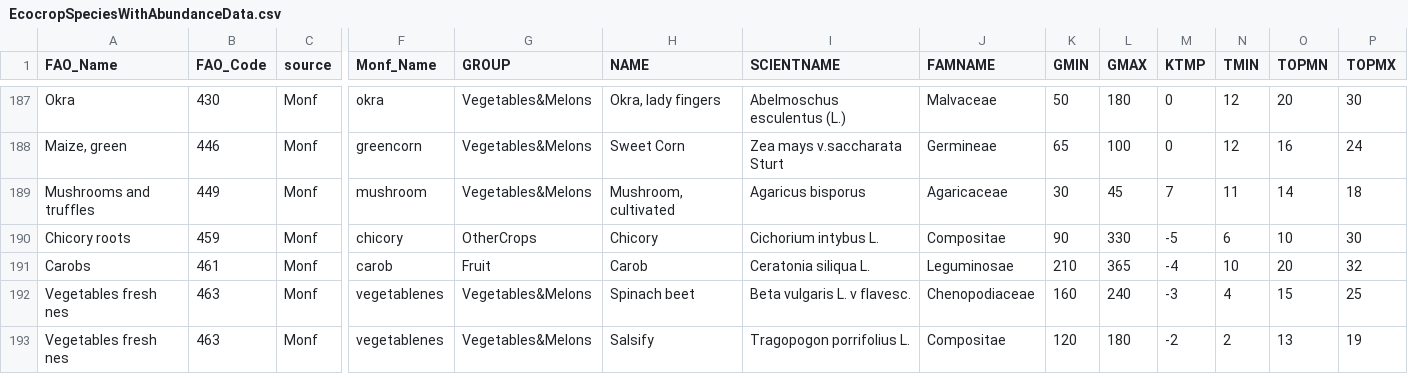
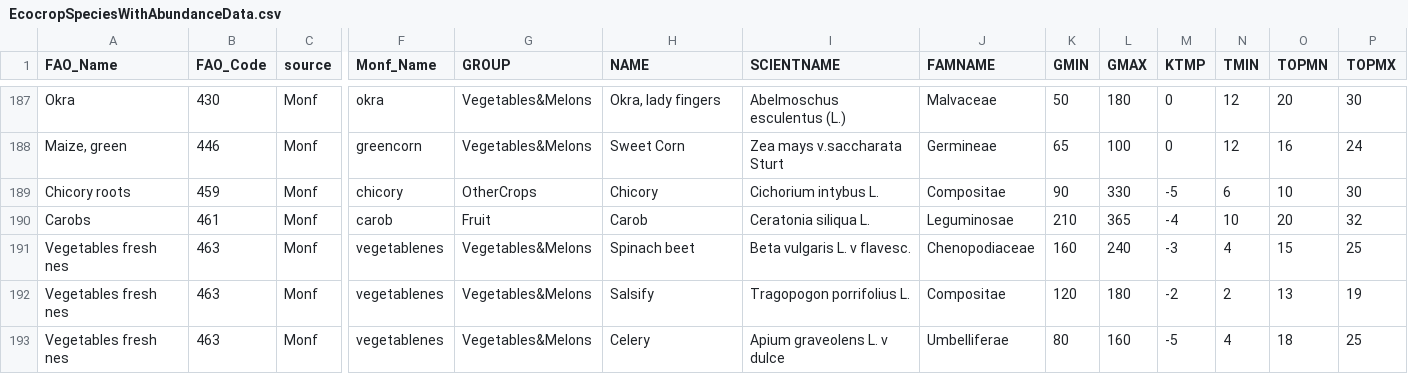
Before and after one commit to AramburuMerlos/globcropdiv, a CSV file: AuxData/EcocropSpeciesWithAbundanceData.csv, drawn as a sheet; only a part is shown, gaps mark what is left out; the shorter side is filled out with more unchanged rows; rows hold the shown columns only; the diff names each change by its address in the sheet, - before the commit and + after, or states it on an @@ line.

Commit message:
bye bye mushrooms

```diff
--- a/AuxData/EcocropSpeciesWithAbundanceData.csv
+++ b/AuxData/EcocropSpeciesWithAbundanceData.csv
-row 189: Mushrooms and truffles | 449 | Monf | mushroom | Vegetables&Melons | Mushroom, cultivated | Agaricus bisporus | Agaricaceae | 30 | 45 | 7 | 11 | 14 | 18
```
